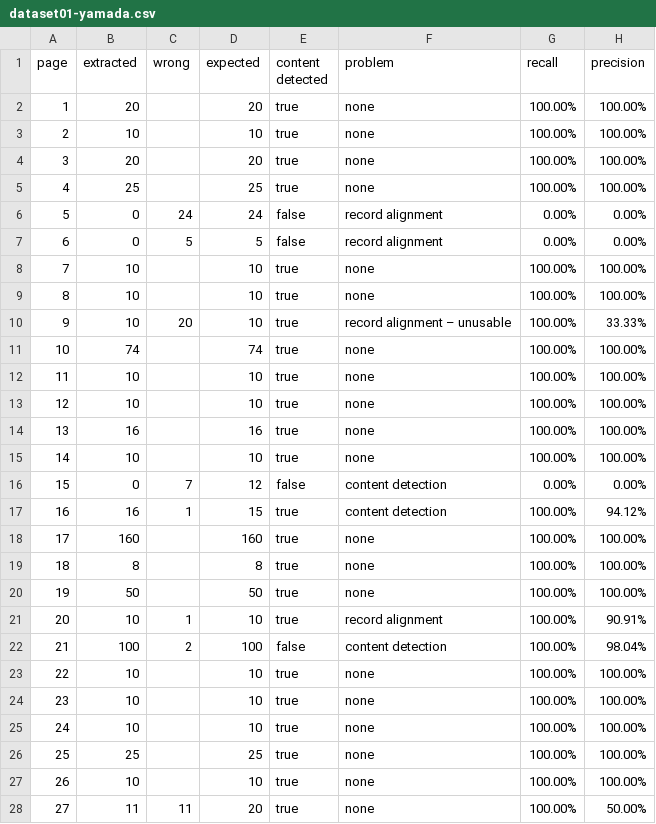
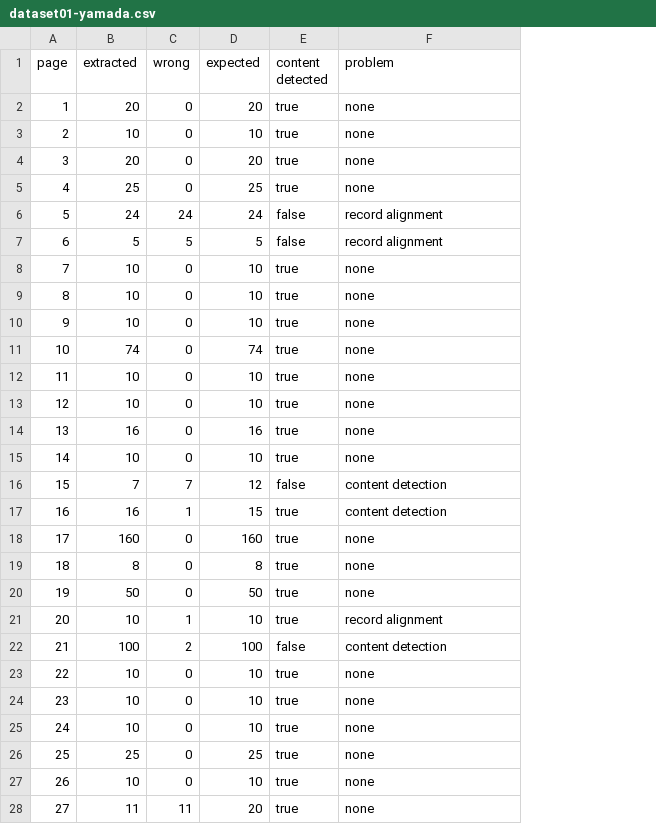
Before and after one commit to JoseRafael97/fpcc-02, a CSV file: fpcc-reprodução/replicação/data/dataset01-yamada.csv, drawn as a sheet; only a part is shown; the diff covers the shown part only; the diff names each change by its address in the sheet, - before the commit and + after, or states it on an @@ line.

```diff
--- a/fpcc-reprodução/replicação/data/dataset01-yamada.csv
+++ b/fpcc-reprodução/replicação/data/dataset01-yamada.csv
-column G (recall), rows 2-28: 100.00% | 100.00% | 100.00% | 100.00% | 0.00% | 0.00% | 100.00% | 100.00% | 100.00% | 100.00% | 100.00% | 100.00% | 100.00% | 100.00% | 0.00% | 100.00% | 100.00% | 100.00% | 100.00% | 100.00% | 100.00% | 100.00% | 100.00% | 100.00% | 100.00% | 100.00% | 100.00%
-column H (precision), rows 2-28: 100.00% | 100.00% | 100.00% | 100.00% | 0.00% | 0.00% | 100.00% | 100.00% | 33.33% | 100.00% | 100.00% | 100.00% | 100.00% | 100.00% | 0.00% | 94.12% | 100.00% | 100.00% | 100.00% | 90.91% | 98.04% | 100.00% | 100.00% | 100.00% | 100.00% | 100.00% | 50.00%
-C2:C5 (wrong): (empty)
+C2:C5 (wrong): 0
-B6 (extracted): 0
+B6 (extracted): 24
-B7 (extracted): 0
+B7 (extracted): 5
-C8:C9 (wrong): (empty)
+C8:C9 (wrong): 0
-C10 (wrong): 20
+C10 (wrong): 0
-F10 (problem): record alignment – unusable
+F10 (problem): none
-C11:C15 (wrong): (empty)
+C11:C15 (wrong): 0
-B16 (extracted): 0
+B16 (extracted): 7
-C18:C20 (wrong): (empty)
+C18:C20 (wrong): 0
-C23:C27 (wrong): (empty)
+C23:C27 (wrong): 0
```
Also changed, not shown: 19 edited cells elsewhere in this file, 15 other files.
